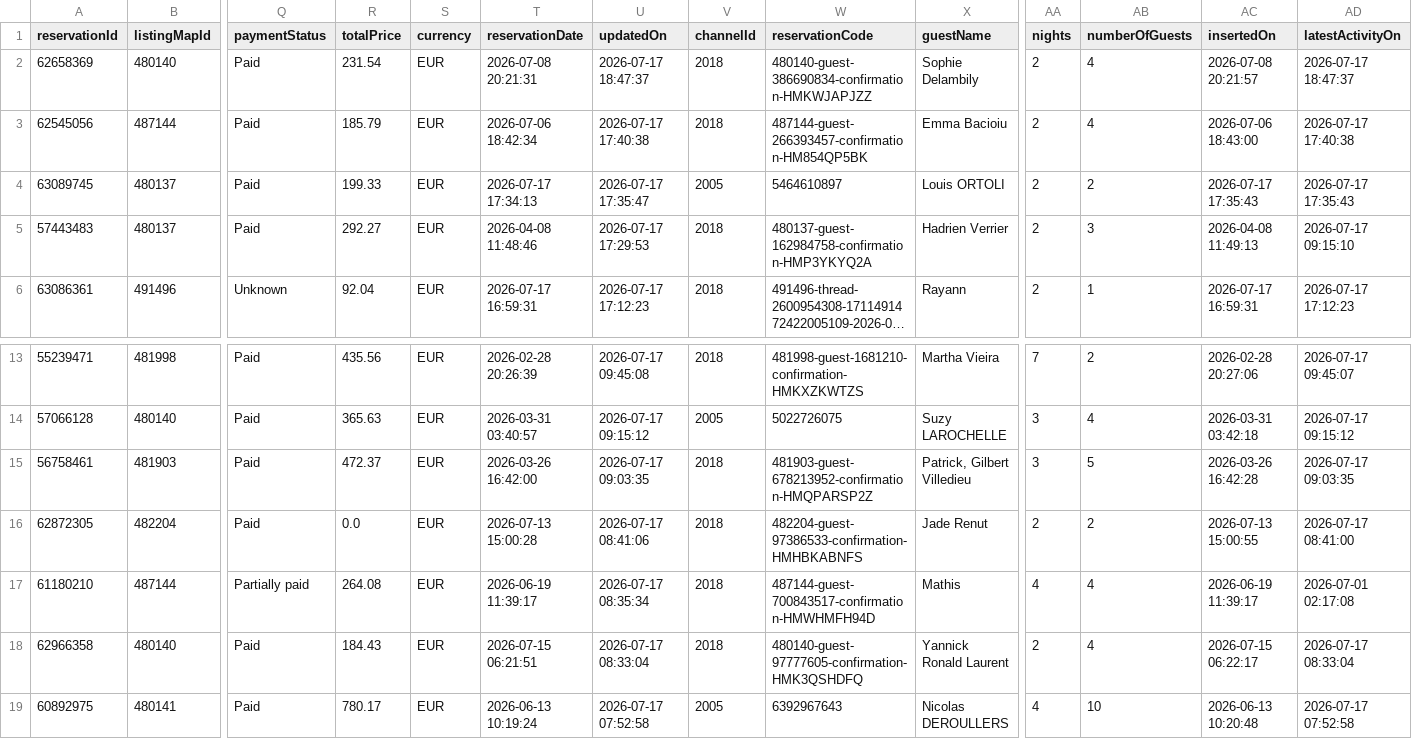
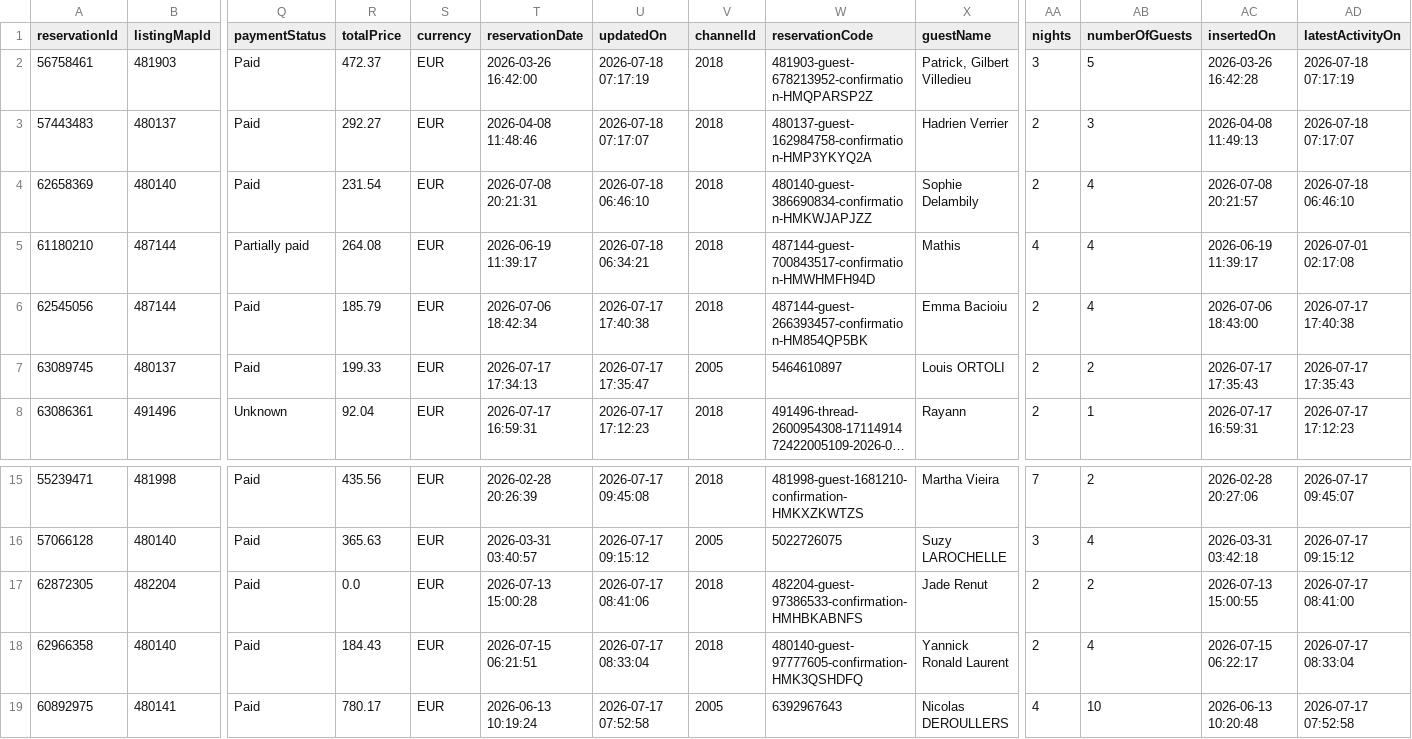
Before and after one commit to eschmitt27/hostaway-reporting, a TSV file: hostaway_reporting_final.tsv, drawn as a sheet; only a part is shown, gaps mark what is left out; long unchanged cells end in …; removed rows and columns are numbered as before the commit, all else as after; rows hold the shown columns only; the diff names each change by its address in the sheet, - before the commit and + after, or states it on an @@ line.

```diff
--- a/hostaway_reporting_final.tsv
+++ b/hostaway_reporting_final.tsv
+row 2: 56758461 | 481903 | Paid | 472.37 | EUR | 2026-03-26 16:42:00 | 2026-07-18 07:17:19 | 2018 | 481903-guest-678213952-confirmation-HMQPARSP2Z | Patrick, Gilbert Villedieu | 3 | 5 | 2026-03-26 16:42:28 | 2026-07-18 07:17:19
+row 3: 57443483 | 480137 | Paid | 292.27 | EUR | 2026-04-08 11:48:46 | 2026-07-18 07:17:07 | 2018 | 480137-guest-162984758-confirmation-HMP3YKYQ2A | Hadrien Verrier | 2 | 3 | 2026-04-08 11:49:13 | 2026-07-18 07:17:07
-U4 (updatedOn): 2026-07-17 18:47:37
+U4 (updatedOn): 2026-07-18 06:46:10
-AD4 (latestActivityOn): 2026-07-17 18:47:37
+AD4 (latestActivityOn): 2026-07-18 06:46:10
+row 5: 61180210 | 487144 | Partially paid | 264.08 | EUR | 2026-06-19 11:39:17 | 2026-07-18 06:34:21 | 2018 | 487144-guest-700843517-confirmation-HMWHMFH94D | Mathis | 4 | 4 | 2026-06-19 11:39:17 | 2026-07-01 02:17:08
-row 5: 57443483 | 480137 | Paid | 292.27 | EUR | 2026-04-08 11:48:46 | 2026-07-17 17:29:53 | 2018 | 480137-guest-162984758-confirmation-HMP3YKYQ2A | Hadrien Verrier | 2 | 3 | 2026-04-08 11:49:13 | 2026-07-17 09:15:10
-row 15: 56758461 | 481903 | Paid | 472.37 | EUR | 2026-03-26 16:42:00 | 2026-07-17 09:03:35 | 2018 | 481903-guest-678213952-confirmation-HMQPARSP2Z | Patrick, Gilbert Villedieu | 3 | 5 | 2026-03-26 16:42:28 | 2026-07-17 09:03:35
-row 17: 61180210 | 487144 | Partially paid | 264.08 | EUR | 2026-06-19 11:39:17 | 2026-07-17 08:35:34 | 2018 | 487144-guest-700843517-confirmation-HMWHMFH94D | Mathis | 4 | 4 | 2026-06-19 11:39:17 | 2026-07-01 02:17:08
```
Also changed, not shown: reservations_hostaway.tsv, 1 other file.
